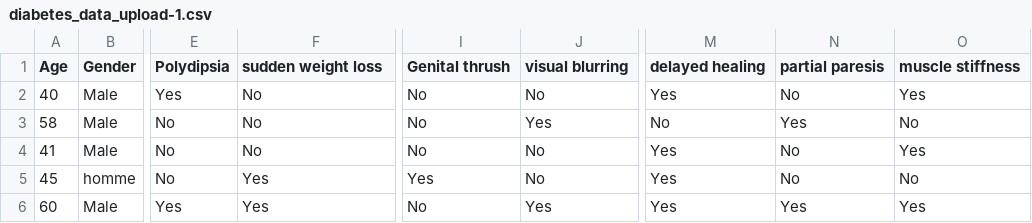
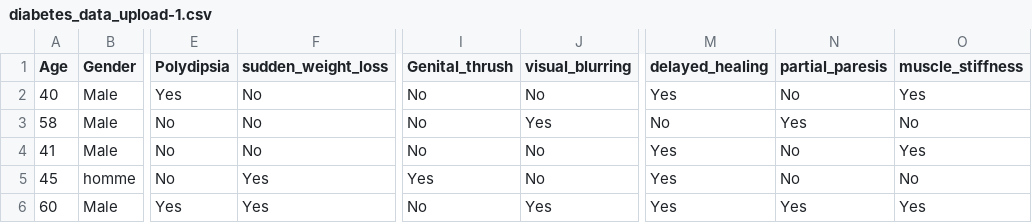
Before and after one commit to asmaa-aa/AOSI-workshop, a CSV file: diabetes_data_upload-1.csv, drawn as a sheet; only a part is shown, gaps mark what is left out; the diff names each change by its address in the sheet, - before the commit and + after, or states it on an @@ line.

Commit message:
Add files via upload

```diff
--- a/diabetes_data_upload-1.csv
+++ b/diabetes_data_upload-1.csv
-F1: sudden weight loss
+F1: sudden_weight_loss
-I1: Genital thrush
+I1: Genital_thrush
-J1: visual blurring
+J1: visual_blurring
-M1: delayed healing
+M1: delayed_healing
-N1: partial paresis
+N1: partial_paresis
-O1: muscle stiffness
+O1: muscle_stiffness
```
